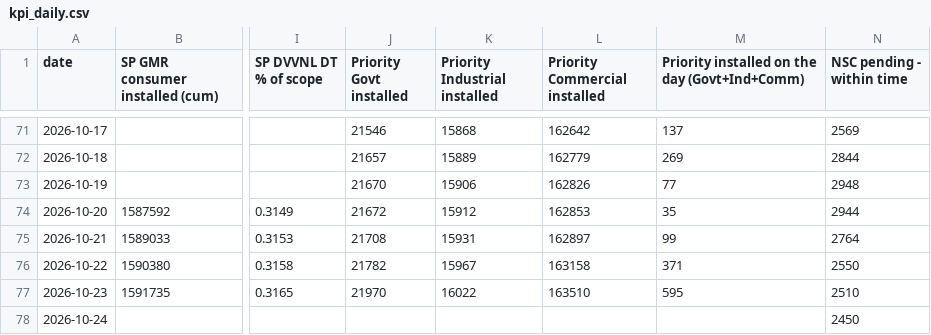
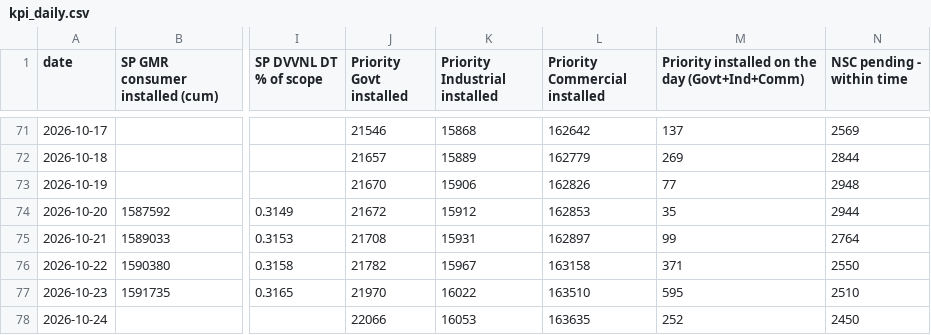
Before and after one commit to dvvnl-smart-meter-review/dvvnl-smart-meter-review.github.io, a CSV file: data/kpi_daily.csv, drawn as a sheet; only a part is shown, gaps mark what is left out; the diff names each change by its address in the sheet, - before the commit and + after, or states it on an @@ line.

```diff
--- a/data/kpi_daily.csv
+++ b/data/kpi_daily.csv
-J78 (Priority Govt installed): (empty)
+J78 (Priority Govt installed): 22066
-K78 (Priority Industrial installed): (empty)
+K78 (Priority Industrial installed): 16053
-L78 (Priority Commercial installed): (empty)
+L78 (Priority Commercial installed): 163635
-M78: (empty)
+M78: 252
```
Also changed, not shown: data/priority_latest.csv, data/priority_trend.csv, 1 other file.
